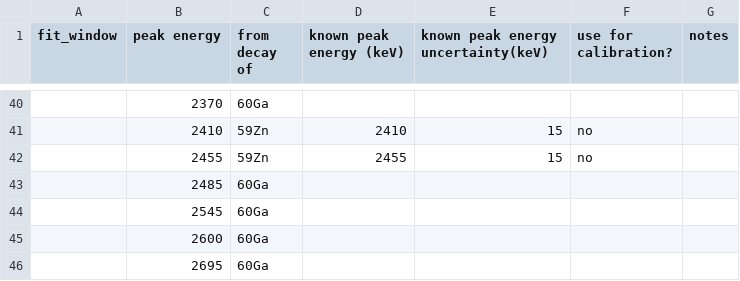
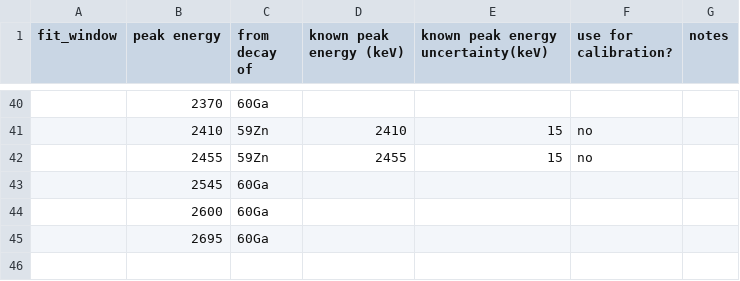
Before and after one commit to GADGET-group/gadget_data_analysis, a CSV file: e23035_analysis/tpc_spectrum_fitting/proton_peaks.csv, drawn as a sheet; only a part is shown, gaps mark what is left out; the diff names each change by its address in the sheet, - before the commit and + after, or states it on an @@ line.

Commit message:
about to change to gaussia peak model (rather than bg_shift gauss). Proton fit 91e81463

```diff
--- a/e23035_analysis/tpc_spectrum_fitting/proton_peaks.csv
+++ b/e23035_analysis/tpc_spectrum_fitting/proton_peaks.csv
-row 43:  | 2485 | 60Ga
```
